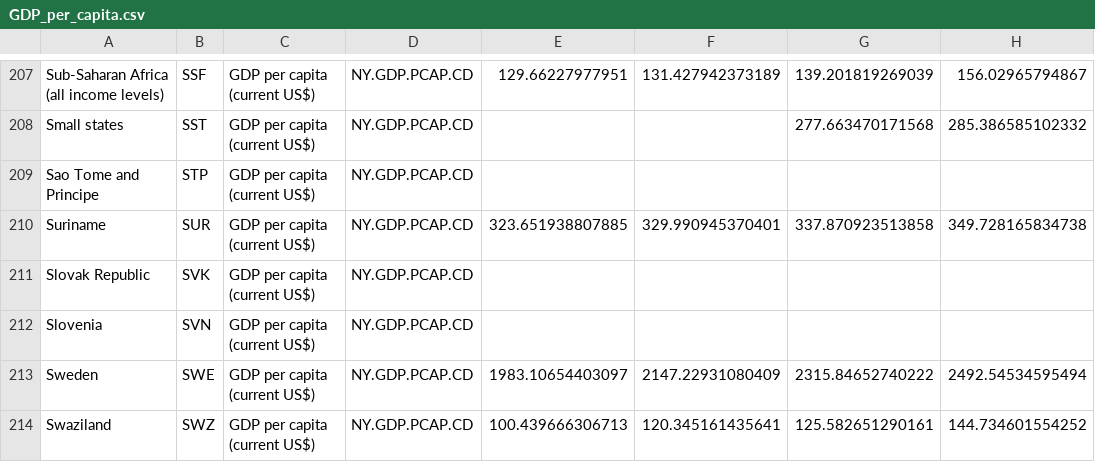
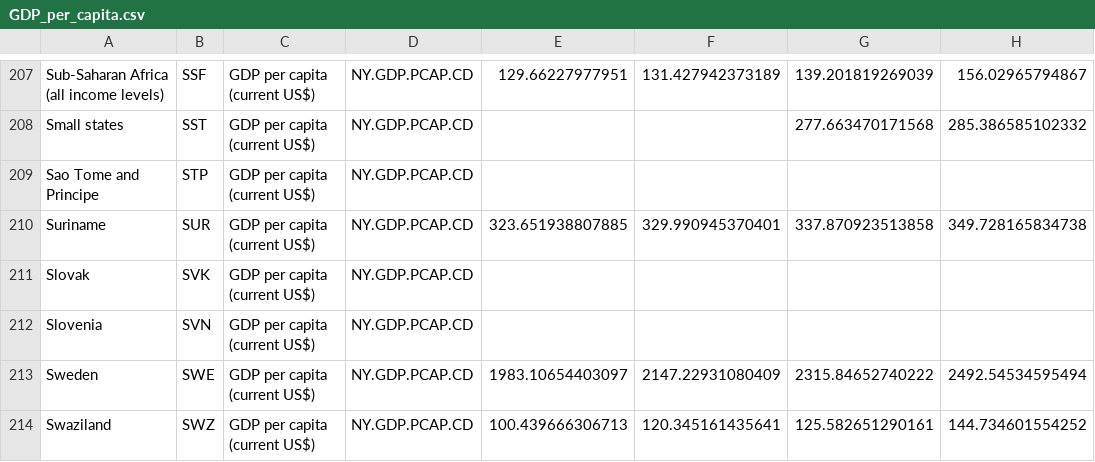
Before and after one commit to CrazyFrog81/FCL_Explanatory_Visualization, a CSV file: data/fitted/GDP_per_capita.csv, drawn as a sheet; only a part is shown, gaps mark what is left out; the diff names each change by its address in the sheet, - before the commit and + after, or states it on an @@ line.

```diff
--- a/data/fitted/GDP_per_capita.csv
+++ b/data/fitted/GDP_per_capita.csv
-A211: Slovak Republic
+A211: Slovak
```
Also changed, not shown: data/fitted/CO2.csv, 4 other files.
